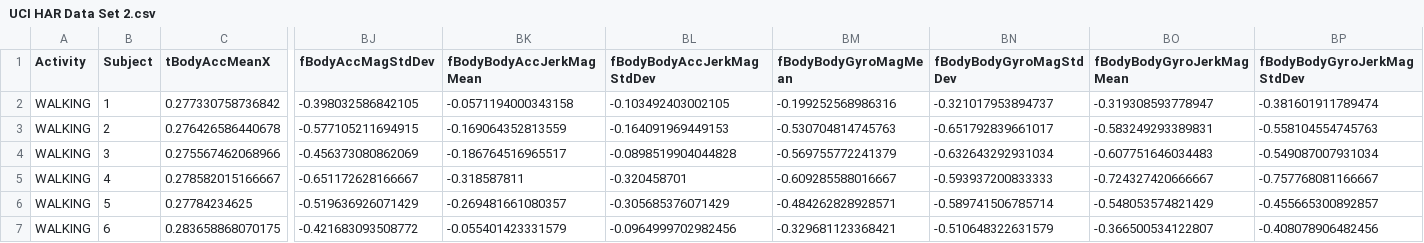
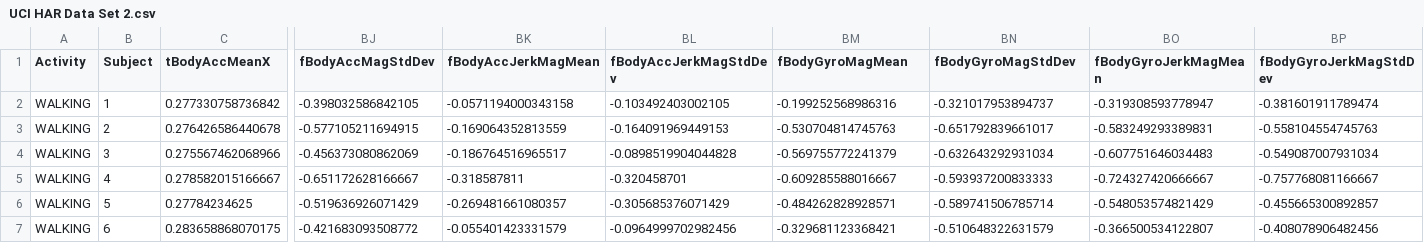
Before and after one commit to shirishb/coursera_Getting_and_Cleaning_Data, a CSV file: UCI HAR Data Set 2.csv, drawn as a sheet; only a part is shown, gaps mark what is left out; the diff names each change by its address in the sheet, - before the commit and + after, or states it on an @@ line.

Commit message:
Fix feature names 'BodyBody' to 'Body', WIP CodeBook

```diff
--- a/UCI HAR Data Set 2.csv
+++ b/UCI HAR Data Set 2.csv
-BK1: fBodyBodyAccJerkMagMean
+BK1: fBodyAccJerkMagMean
-BL1: fBodyBodyAccJerkMagStdDev
+BL1: fBodyAccJerkMagStdDev
-BM1: fBodyBodyGyroMagMean
+BM1: fBodyGyroMagMean
-BN1: fBodyBodyGyroMagStdDev
+BN1: fBodyGyroMagStdDev
-BO1: fBodyBodyGyroJerkMagMean
+BO1: fBodyGyroJerkMagMean
-BP1: fBodyBodyGyroJerkMagStdDev
+BP1: fBodyGyroJerkMagStdDev
```
Also changed, not shown: 2 other files.
